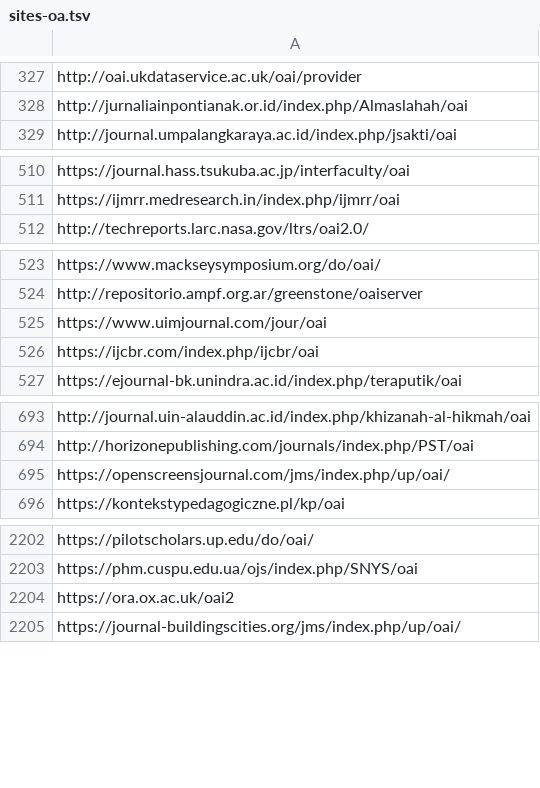
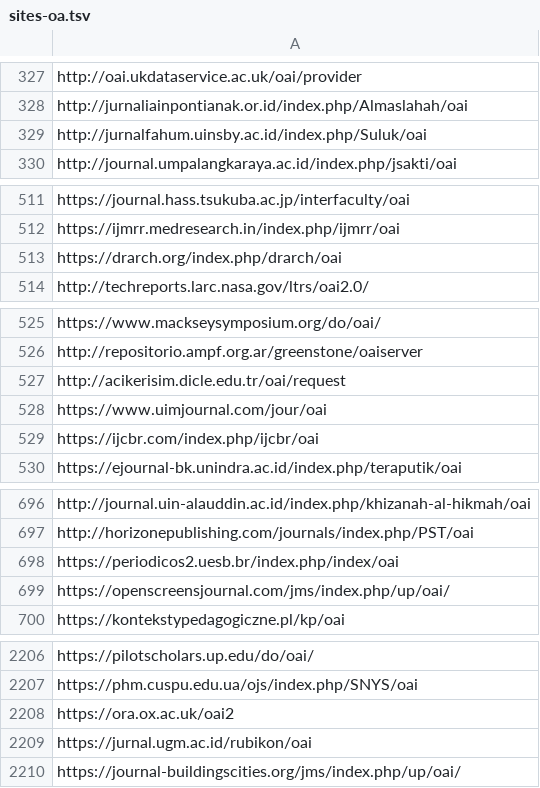
Before and after one commit to miku/metha, a TSV file: contrib/sites-oa.tsv, drawn as a sheet; only a part is shown, gaps mark what is left out; the diff covers the shown part only; the diff names each change by its address in the sheet, - before the commit and + after, or states it on an @@ line.

Commit message:
update sites

```diff
--- a/contrib/sites-oa.tsv
+++ b/contrib/sites-oa.tsv
+row 329: http://jurnalfahum.uinsby.ac.id/index.php/Suluk/oai
+row 513: https://drarch.org/index.php/drarch/oai
+row 527: http://acikerisim.dicle.edu.tr/oai/request
+row 698: https://periodicos2.uesb.br/index.php/index/oai
+row 2209: https://jurnal.ugm.ac.id/rubikon/oai
```
Also changed, not shown: 10 added rows elsewhere in this file, 1 other file.
